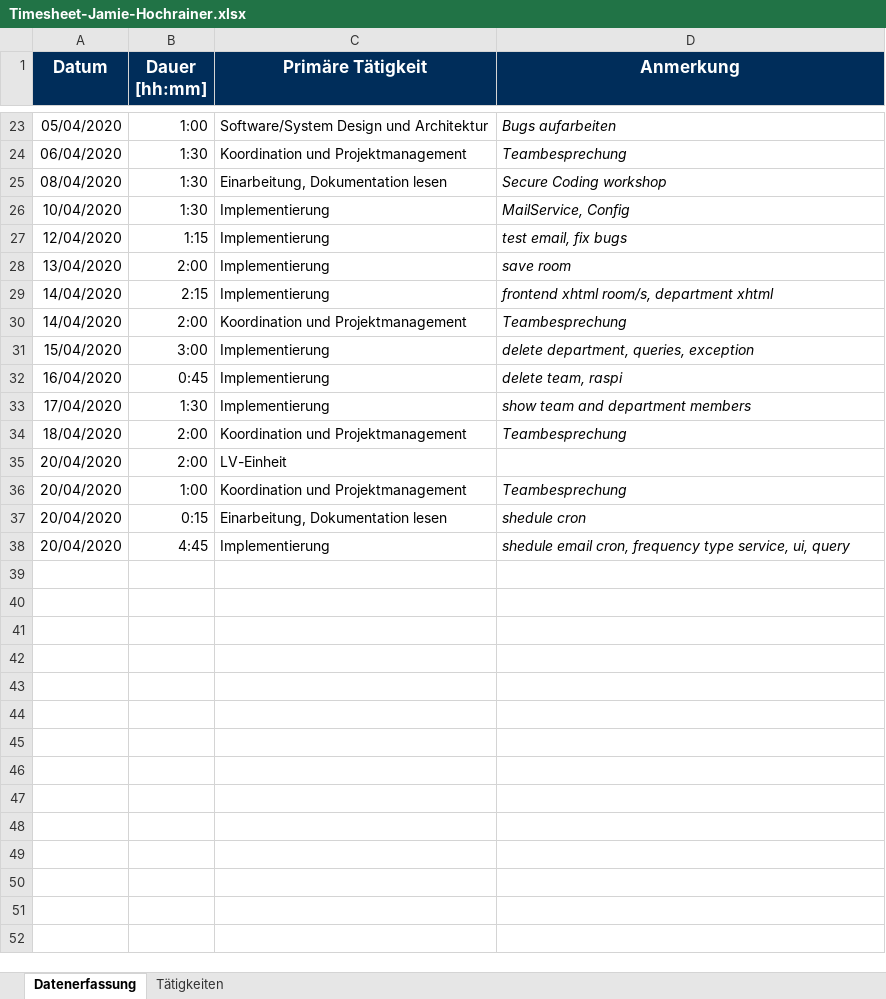
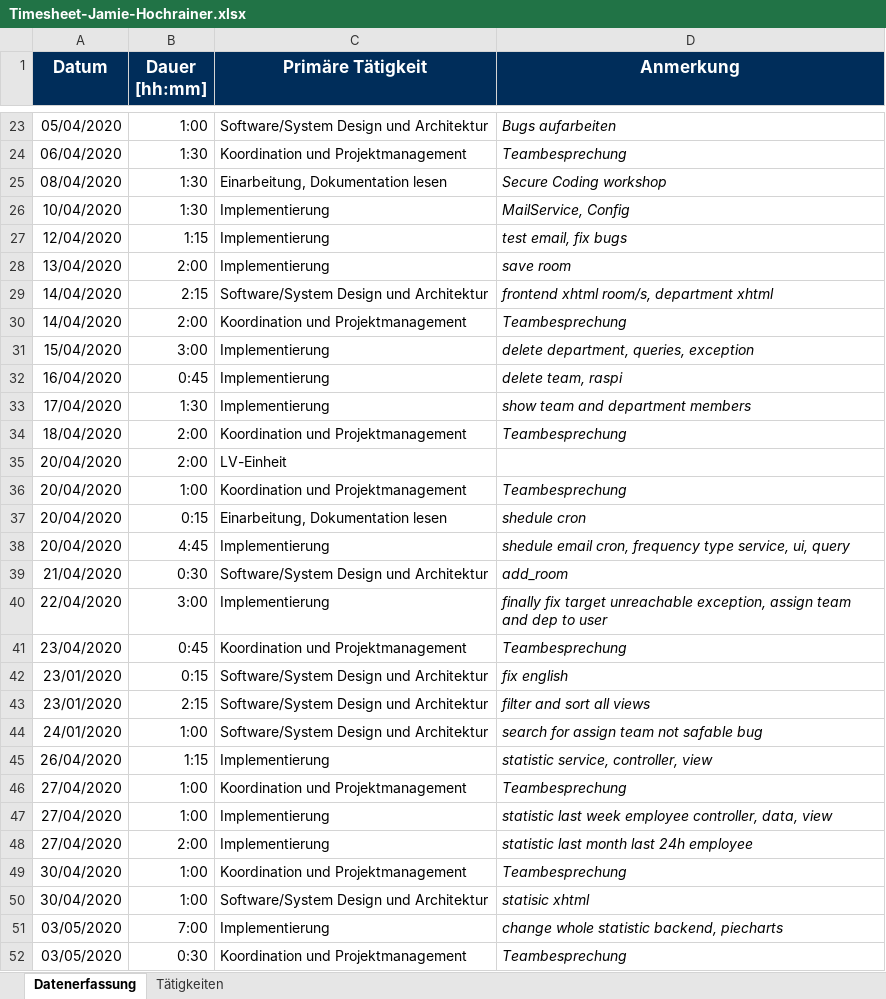
Before and after one commit to georg-wenzel/prodiga-IoT, an Excel workbook: docs/Timesheets/Timesheet-Jamie-Hochrainer.xlsx, sheet Datenerfassung, drawn as a sheet; only a part is shown, gaps mark what is left out; values as stored, in another font and other column widths than the file's, no borders; the diff names each change by its address in the sheet, - before the commit and + after, or states it on an @@ line.

Commit message:
Replace Timesheet-Jamie-Hochrainer.xlsx

```diff
--- a/docs/Timesheets/Timesheet-Jamie-Hochrainer.xlsx (sheet Datenerfassung)
+++ b/docs/Timesheets/Timesheet-Jamie-Hochrainer.xlsx (sheet Datenerfassung)
-C29 (Primäre Tätigkeit): Implementierung
+C29 (Primäre Tätigkeit): Software/System Design und Architektur
+row 39: 21/04/2020 | 0:30 | Software/System Design und Architektur | add_room
+row 40: 22/04/2020 | 3:00 | Implementierung | finally fix target unreachable exception, assign team and dep to user
+row 41: 23/04/2020 | 0:45 | Koordination und Projektmanagement | Teambesprechung
+row 42: 23/01/2020 | 0:15 | Software/System Design und Architektur | fix english
+row 43: 23/01/2020 | 2:15 | Software/System Design und Architektur | filter and sort all views
+row 44: 24/01/2020 | 1:00 | Software/System Design und Architektur | search for assign team not safable bug
+row 45: 26/04/2020 | 1:15 | Implementierung | statistic service, controller, view
+row 46: 27/04/2020 | 1:00 | Koordination und Projektmanagement | Teambesprechung
+row 47: 27/04/2020 | 1:00 | Implementierung | statistic last week employee controller, data, view
+row 48: 27/04/2020 | 2:00 | Implementierung | statistic last month last 24h employee
+row 49: 30/04/2020 | 1:00 | Koordination und Projektmanagement | Teambesprechung
+row 50: 30/04/2020 | 1:00 | Software/System Design und Architektur | statisic xhtml
+row 51: 03/05/2020 | 7:00 | Implementierung | change whole statistic backend, piecharts
+row 52: 03/05/2020 | 0:30 | Koordination und Projektmanagement | Teambesprechung
```
